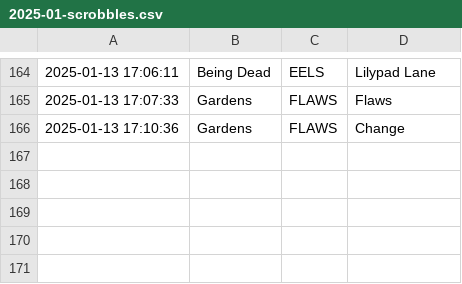
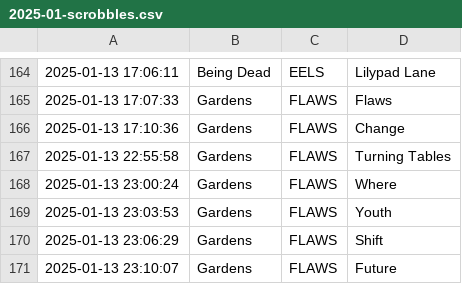
Before and after one commit to pspringett/scrobblesdata, a CSV file: rawtracks/2025/2025-01-scrobbles.csv, drawn as a sheet; only a part is shown, gaps mark what is left out; the diff names each change by its address in the sheet, - before the commit and + after, or states it on an @@ line.

```diff
--- a/rawtracks/2025/2025-01-scrobbles.csv
+++ b/rawtracks/2025/2025-01-scrobbles.csv
+row 167: 2025-01-13 22:55:58 | Gardens | FLAWS | Turning Tables
+row 168: 2025-01-13 23:00:24 | Gardens | FLAWS | Where
+row 169: 2025-01-13 23:03:53 | Gardens | FLAWS | Youth
+row 170: 2025-01-13 23:06:29 | Gardens | FLAWS | Shift
+row 171: 2025-01-13 23:10:07 | Gardens | FLAWS | Future
```
Also changed, not shown: 16 other files.
